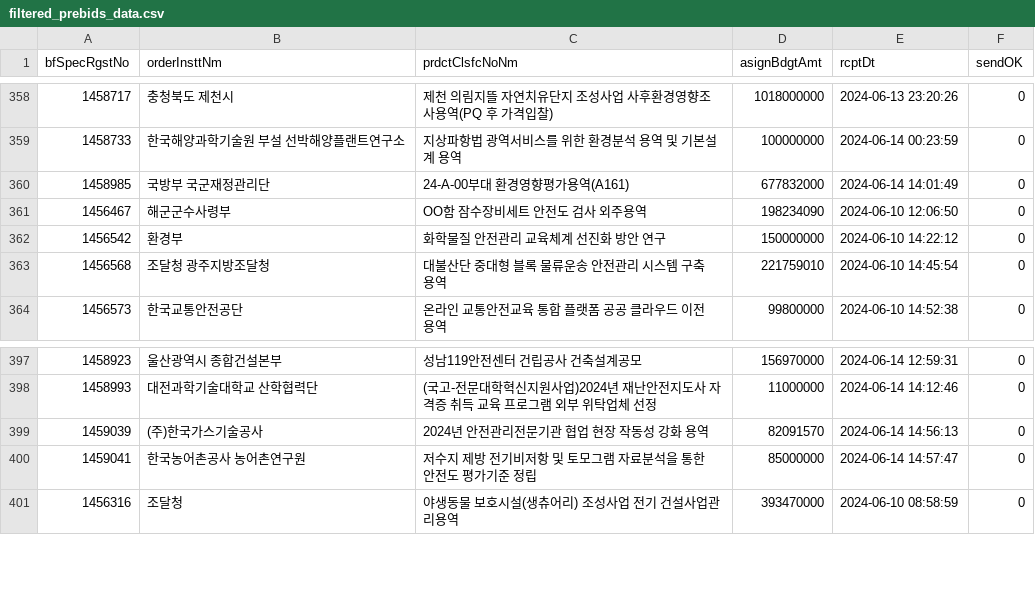
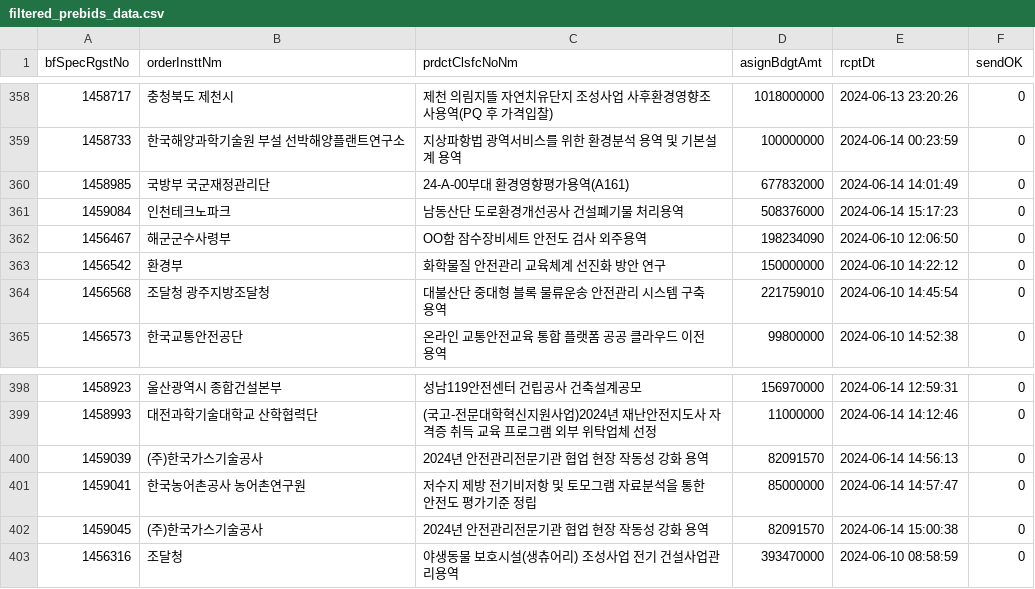
Before and after one commit to photo2story/pybids, a CSV file: filtered_prebids_data.csv, drawn as a sheet; only a part is shown, gaps mark what is left out; the diff names each change by its address in the sheet, - before the commit and + after, or states it on an @@ line.

```diff
--- a/filtered_prebids_data.csv
+++ b/filtered_prebids_data.csv
+row 361: 1459084 | 인천테크노파크 | 남동산단 도로환경개선공사 건설폐기물 처리용역 | 508376000 | 2024-06-14 15:17:23 | 0
+row 402: 1459045 | (주)한국가스기술공사 | 2024년 안전관리전문기관 협업 현장 작동성 강화 용역 | 82091570 | 2024-06-14 15:00:38 | 0
```
Also changed, not shown: 1 other file.
